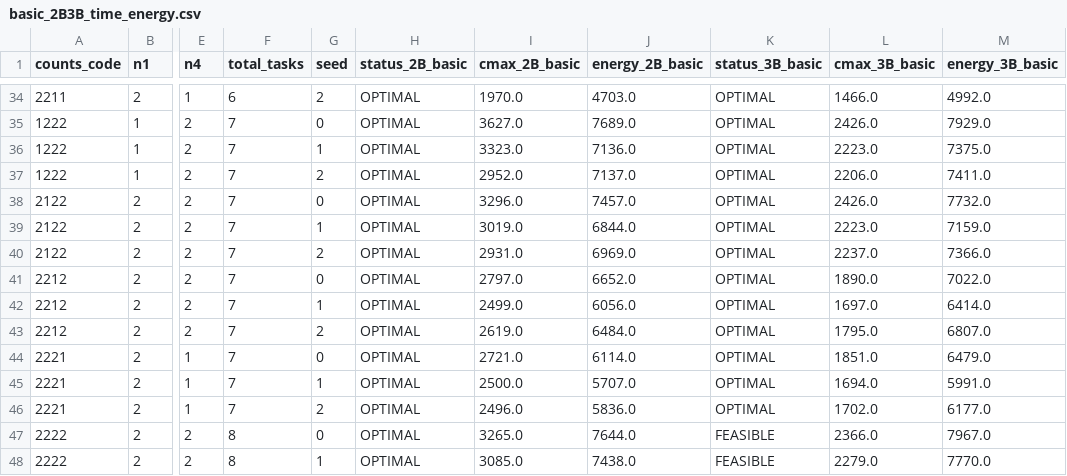
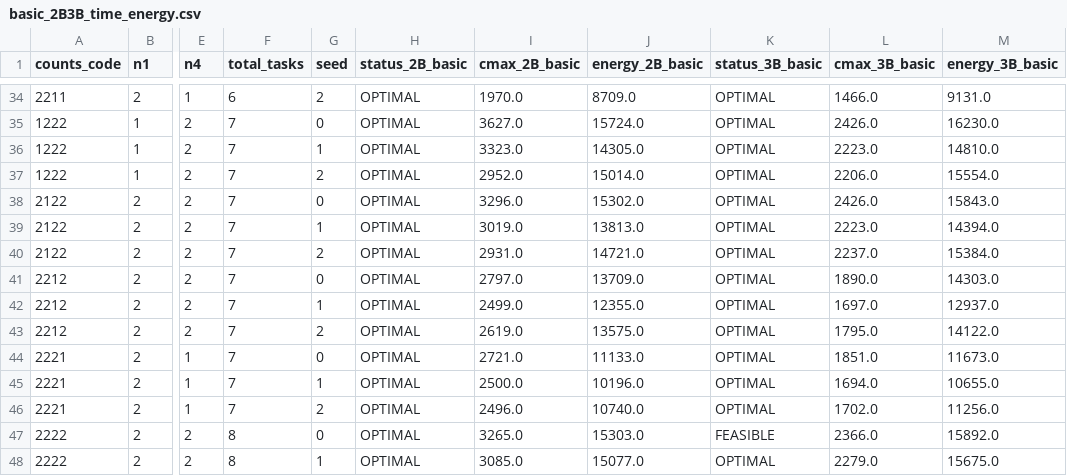
Before and after one commit to xxxxxxxjq/multi_arm_course_project, a CSV file: outputs/four_case_framework/basic_2B3B_time_energy.csv, drawn as a sheet; only a part is shown, gaps mark what is left out; the diff covers the shown part only; the diff names each change by its address in the sheet, - before the commit and + after, or states it on an @@ line.

```diff
--- a/outputs/four_case_framework/basic_2B3B_time_energy.csv
+++ b/outputs/four_case_framework/basic_2B3B_time_energy.csv
-J34 (energy_2B_basic): 4703.0
+J34 (energy_2B_basic): 8709.0
-M34 (energy_3B_basic): 4992.0
+M34 (energy_3B_basic): 9131.0
-J35 (energy_2B_basic): 7689.0
+J35 (energy_2B_basic): 15724.0
-M35 (energy_3B_basic): 7929.0
+M35 (energy_3B_basic): 16230.0
-J36 (energy_2B_basic): 7136.0
+J36 (energy_2B_basic): 14305.0
-M36 (energy_3B_basic): 7375.0
+M36 (energy_3B_basic): 14810.0
-J37 (energy_2B_basic): 7137.0
+J37 (energy_2B_basic): 15014.0
-M37 (energy_3B_basic): 7411.0
+M37 (energy_3B_basic): 15554.0
-J38 (energy_2B_basic): 7457.0
+J38 (energy_2B_basic): 15302.0
-M38 (energy_3B_basic): 7732.0
+M38 (energy_3B_basic): 15843.0
-J39 (energy_2B_basic): 6844.0
+J39 (energy_2B_basic): 13813.0
-M39 (energy_3B_basic): 7159.0
+M39 (energy_3B_basic): 14394.0
-J40 (energy_2B_basic): 6969.0
+J40 (energy_2B_basic): 14721.0
-M40 (energy_3B_basic): 7366.0
+M40 (energy_3B_basic): 15384.0
-J41 (energy_2B_basic): 6652.0
+J41 (energy_2B_basic): 13709.0
-M41 (energy_3B_basic): 7022.0
+M41 (energy_3B_basic): 14303.0
-J42 (energy_2B_basic): 6056.0
+J42 (energy_2B_basic): 12355.0
-M42 (energy_3B_basic): 6414.0
+M42 (energy_3B_basic): 12937.0
-J43 (energy_2B_basic): 6484.0
+J43 (energy_2B_basic): 13575.0
-M43 (energy_3B_basic): 6807.0
+M43 (energy_3B_basic): 14122.0
-J44 (energy_2B_basic): 6114.0
+J44 (energy_2B_basic): 11133.0
-M44 (energy_3B_basic): 6479.0
+M44 (energy_3B_basic): 11673.0
-J45 (energy_2B_basic): 5707.0
+J45 (energy_2B_basic): 10196.0
-M45 (energy_3B_basic): 5991.0
+M45 (energy_3B_basic): 10655.0
-J46 (energy_2B_basic): 5836.0
+J46 (energy_2B_basic): 10740.0
-M46 (energy_3B_basic): 6177.0
+M46 (energy_3B_basic): 11256.0
-J47 (energy_2B_basic): 7644.0
+J47 (energy_2B_basic): 15303.0
-M47 (energy_3B_basic): 7967.0
+M47 (energy_3B_basic): 15892.0
-J48 (energy_2B_basic): 7438.0
+J48 (energy_2B_basic): 15077.0
-K48 (status_3B_basic): FEASIBLE
+K48 (status_3B_basic): OPTIMAL
-M48 (energy_3B_basic): 7770.0
+M48 (energy_3B_basic): 15675.0
```
Also changed, not shown: 66 edited cells elsewhere in this file, outputs/mode_decision/mode_decision_summary_basic.csv, 4 other files.
